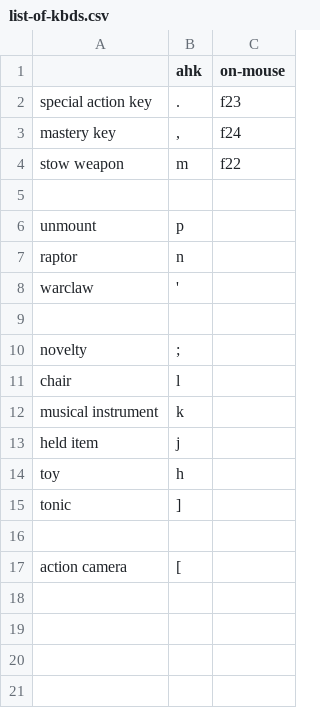
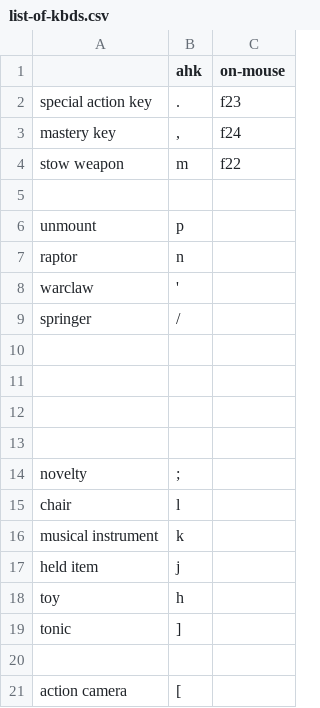
Before and after one commit to MegaCarp/scripts, a CSV file: ahk/gw2/list-of-kbds.csv, drawn as a sheet.

```diff
--- a/ahk/gw2/list-of-kbds.csv
+++ b/ahk/gw2/list-of-kbds.csv
@@ -8,2 +8,6 @@ raptor;n;
 warclaw; ';
+springer;/;
+;;
+;;
+;;
 ;;
```
Also changed, not shown: 24 other files.
